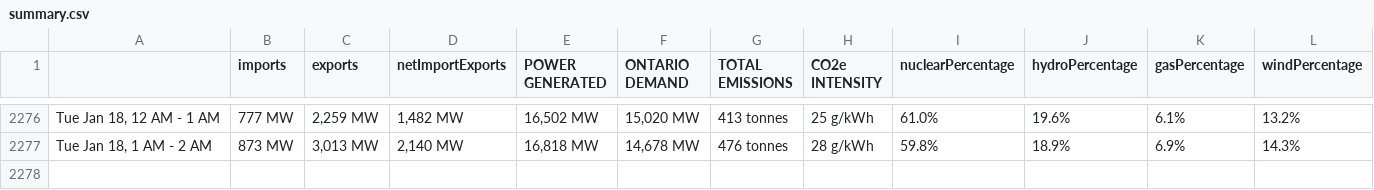
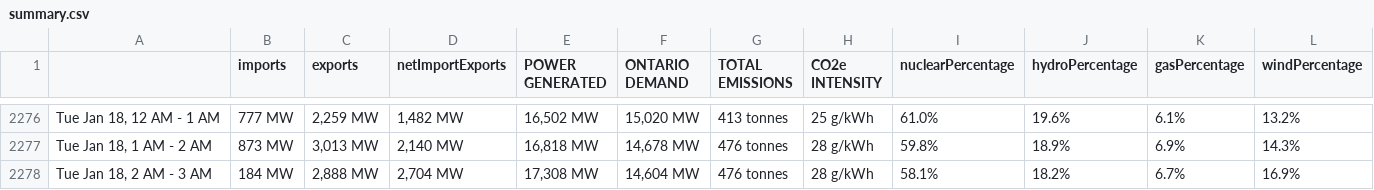
Before and after one commit to ryanfobel/ontario-grid-data, a CSV file: data/summary.csv, drawn as a sheet; only a part is shown, gaps mark what is left out; rows hold the shown columns only; the diff names each change by its address in the sheet, - before the commit and + after, or states it on an @@ line.

Commit message:
update data

```diff
--- a/data/summary.csv
+++ b/data/summary.csv
+row 2278: Tue Jan 18, 2 AM - 3 AM | 184 MW | 2,888 MW | 2,704 MW | 17,308 MW | 14,604 MW | 476 tonnes | 28 g/kWh | 58.1% | 18.2% | 6.7% | 16.9%
```
Also changed, not shown: 2 other files.
